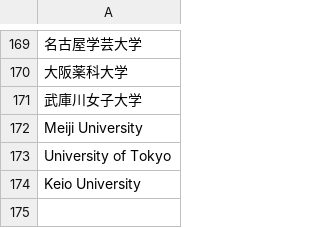
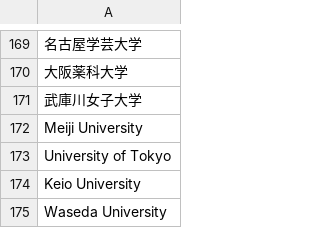
Before and after one commit to hoshinaoshi/wantedly, a CSV file: universities.csv, drawn as a sheet; only a part is shown, gaps mark what is left out; the diff names each change by its address in the sheet, - before the commit and + after, or states it on an @@ line.

```diff
--- a/universities.csv
+++ b/universities.csv
+row 175: Waseda University
```
